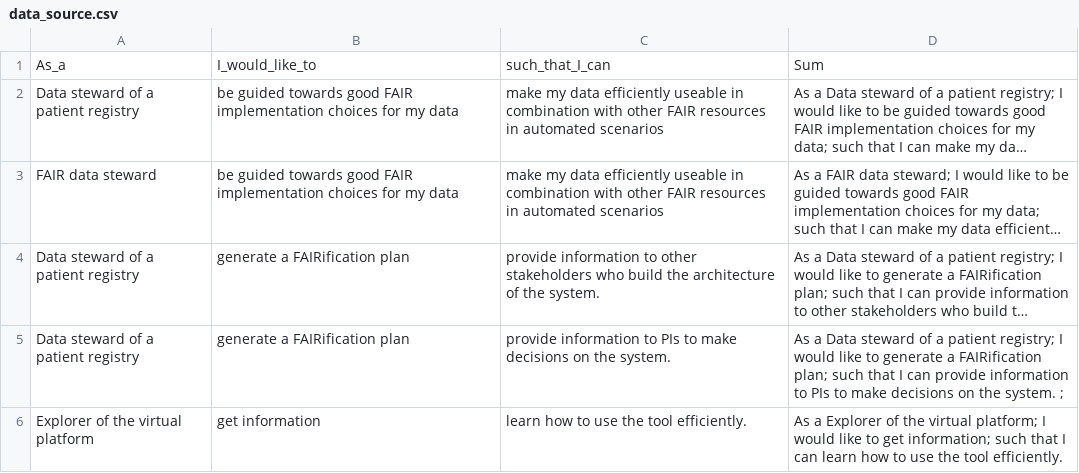
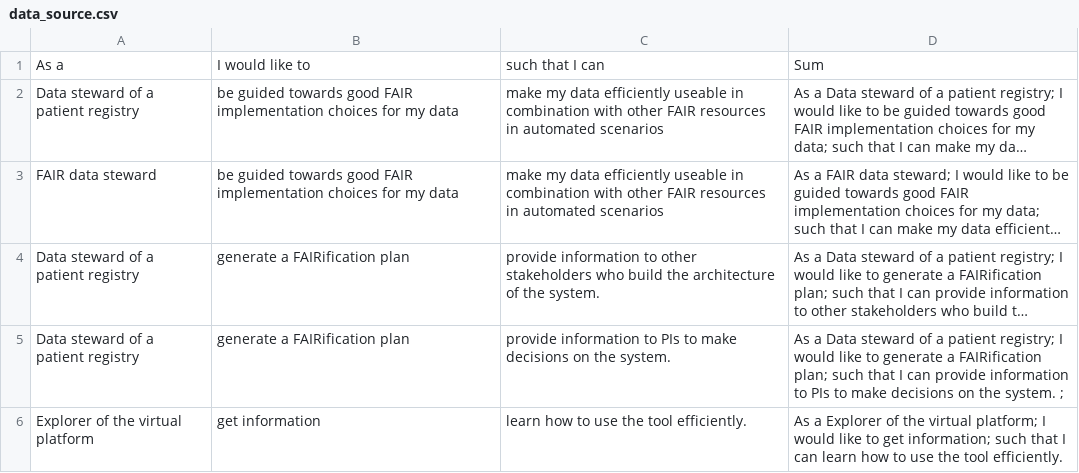
Before and after one commit to pabloalarconm/MEDUSA, a CSV file: trialCDE/flash_cards/data_source.csv, drawn as a sheet; long unchanged cells end in …; the diff names each change by its address in the sheet, - before the commit and + after, or states it on an @@ line.

```diff
--- a/trialCDE/flash_cards/data_source.csv
+++ b/trialCDE/flash_cards/data_source.csv
-A1: As_a
+A1: As a
-B1: I_would_like_to
+B1: I would like to
-C1: such_that_I_can
+C1: such that I can
```
Also changed, not shown: 18 other files.
